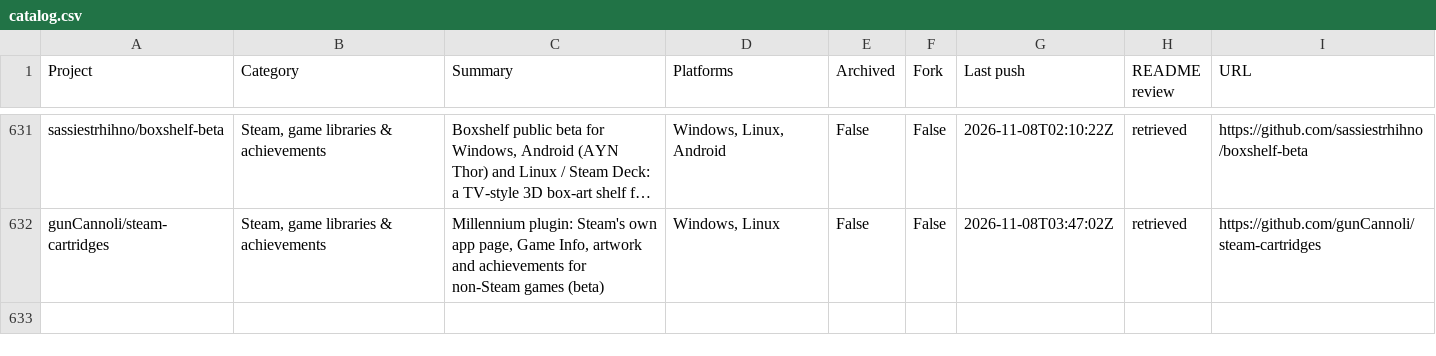
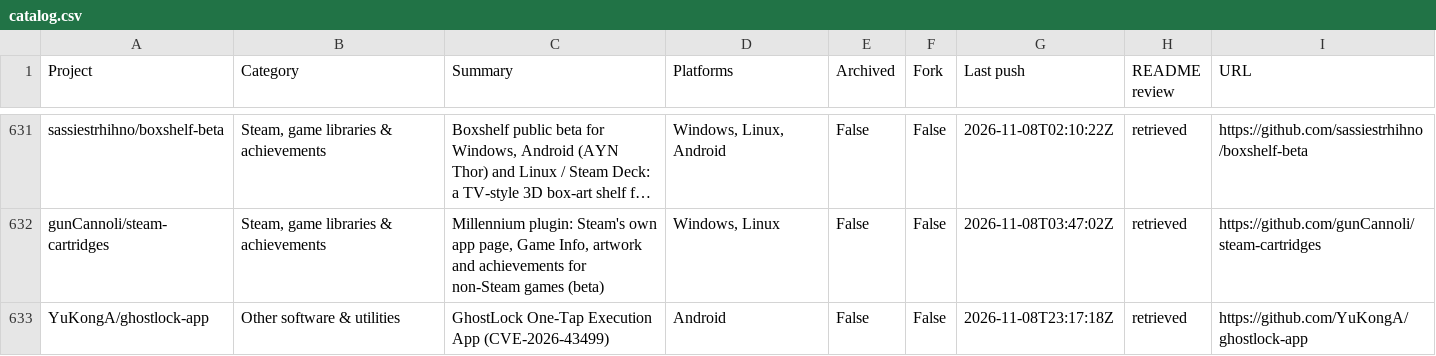
Before and after one commit to chunma-san/awesome-toolbox, a CSV file: catalog.csv, drawn as a sheet; only a part is shown, gaps mark what is left out; long unchanged cells end in ….

Commit message:
Synchronize generated public project data

```diff
--- a/catalog.csv
+++ b/catalog.csv
@@ -632 +632,2 @@
 "gunCannoli/steam-cartridges","Steam, game libraries & achievements","Millennium plugin: Steam's own app page, Game Info, artwork and achievements for non-Steam games (beta)","Windows, Linux","False","False","2026-11-08T03:47:02Z","retrieved","https://github.com/gunCannoli/steam-cartridges"
+"YuKongA/ghostlock-app","Other software & utilities","GhostLock One-Tap Execution App (CVE-2026-43499)","Android","False","False","2026-11-08T23:17:18Z","retrieved","https://github.com/YuKongA/ghostlock-app"
```
Also changed, not shown: 3 other files.
